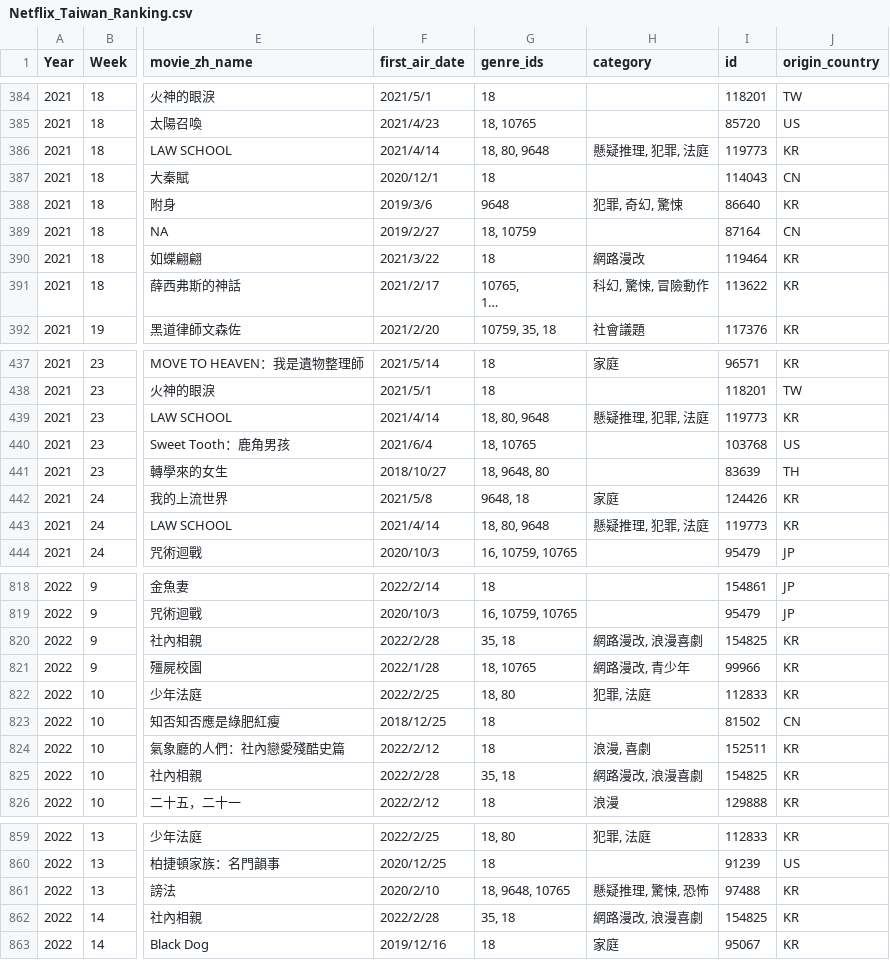
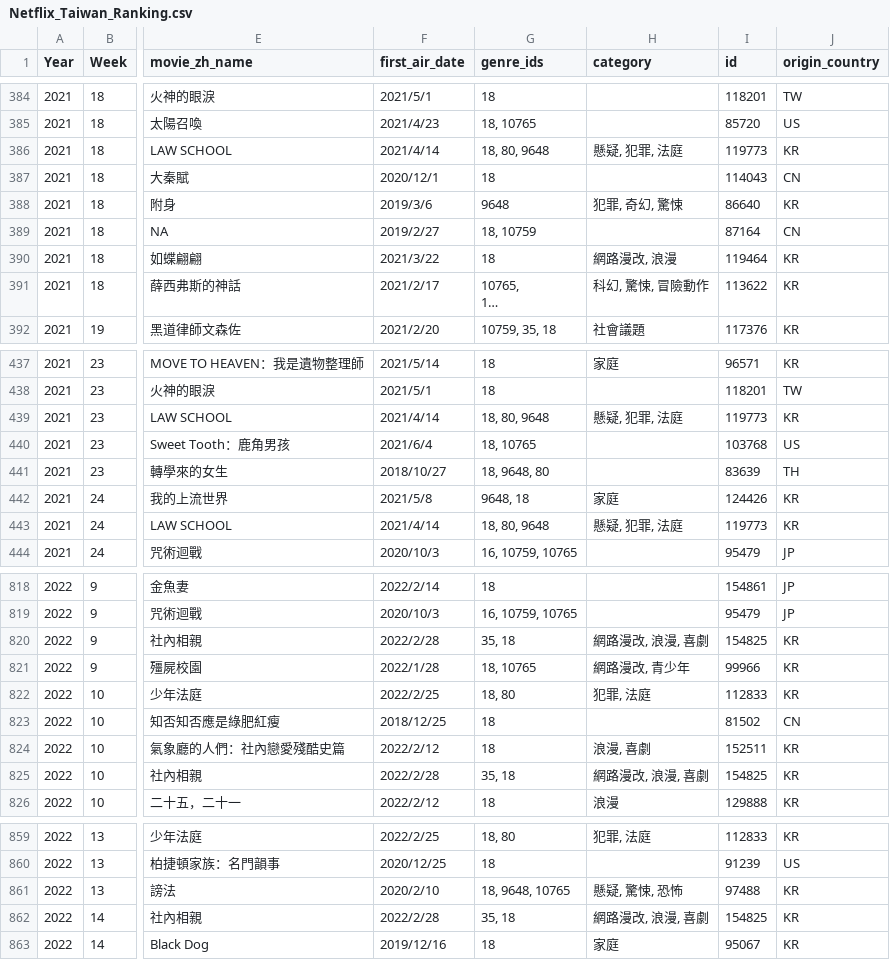
Before and after one commit to alan000322/Netflix_Analysis, a CSV file: data_storage/Netflix_Taiwan_Ranking.csv, drawn as a sheet; only a part is shown, gaps mark what is left out; long unchanged cells end in …; the diff covers the shown part only; the diff names each change by its address in the sheet, - before the commit and + after, or states it on an @@ line.

```diff
--- a/data_storage/Netflix_Taiwan_Ranking.csv
+++ b/data_storage/Netflix_Taiwan_Ranking.csv
-H386 (category): 懸疑推理, 犯罪, 法庭
+H386 (category): 懸疑, 犯罪, 法庭
-H390 (category): 網路漫改
+H390 (category): 網路漫改, 浪漫
-H439 (category): 懸疑推理, 犯罪, 法庭
+H439 (category): 懸疑, 犯罪, 法庭
-H443 (category): 懸疑推理, 犯罪, 法庭
+H443 (category): 懸疑, 犯罪, 法庭
-H820 (category): 網路漫改, 浪漫喜劇
+H820 (category): 網路漫改, 浪漫, 喜劇
-H825 (category): 網路漫改, 浪漫喜劇
+H825 (category): 網路漫改, 浪漫, 喜劇
-H861 (category): 懸疑推理, 驚悚, 恐怖
+H861 (category): 懸疑, 驚悚, 恐怖
-H862 (category): 網路漫改, 浪漫喜劇
+H862 (category): 網路漫改, 浪漫, 喜劇
```
Also changed, not shown: 29 edited cells elsewhere in this file, 12 other files.
